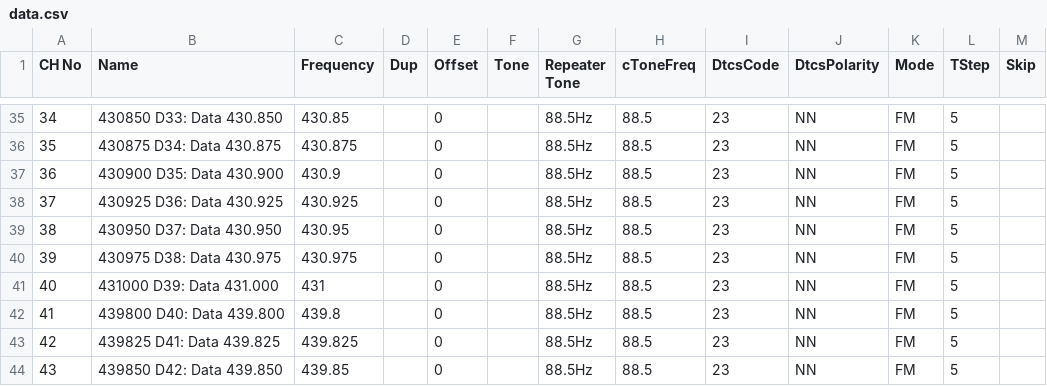
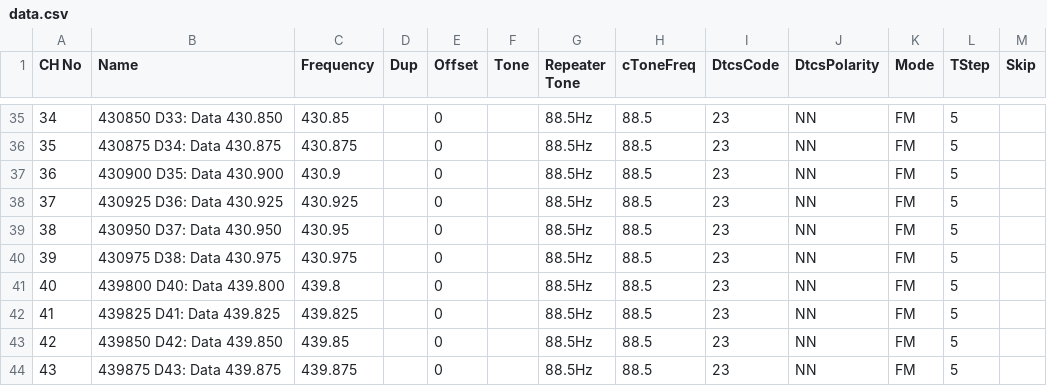
Before and after one commit to efalk/SeattleACS, a CSV file: Icom/data.csv, drawn as a sheet; only a part is shown, gaps mark what is left out; the shorter side is filled out with more unchanged rows; removed rows and columns are numbered as before the commit, all else as after; the diff names each change by its address in the sheet, - before the commit and + after, or states it on an @@ line.

```diff
--- a/Icom/data.csv
+++ b/Icom/data.csv
-row 41: 40 | 431000 D39: Data 431.000 | 431 |  | 0 |  | 88.5Hz | 88.5 | 23 | NN | FM | 5
@@ column A (CH No) renumbered from row 41 down @@
```
Also changed, not shown: Chirp/70cm.csv, Chirp/data.csv, 9 other files.
